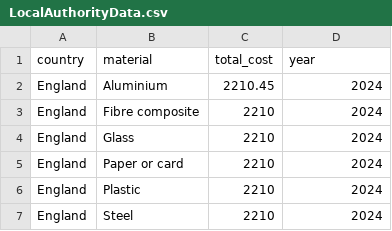
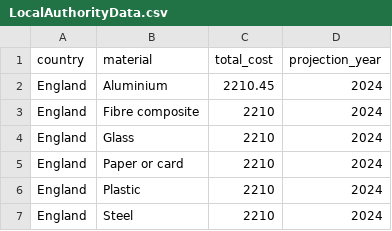
Before and after one commit to DEFRA/epr-calculator-frontend, a CSV file: src/EPR.Calculator.Frontend.UnitTests/Mocks/LocalAuthorityData.csv, drawn as a sheet; only a part is shown.

Commit message:
442074 lapcap change column name

```diff
--- a/src/EPR.Calculator.Frontend.UnitTests/Mocks/LocalAuthorityData.csv
+++ b/src/EPR.Calculator.Frontend.UnitTests/Mocks/LocalAuthorityData.csv
@@ -1,2 +1,2 @@
-country,material,total_cost,year
+country,material,total_cost,projection_year
 England,Aluminium,2210.45,2024
```
Also changed, not shown: 7 other files.
